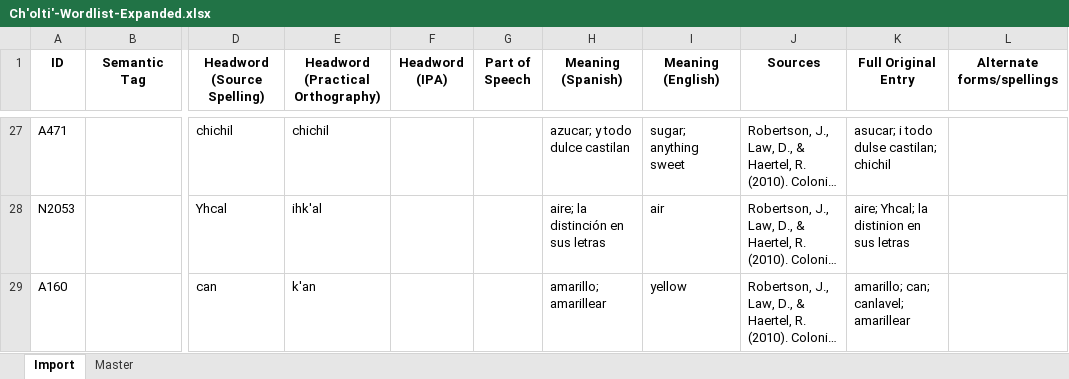
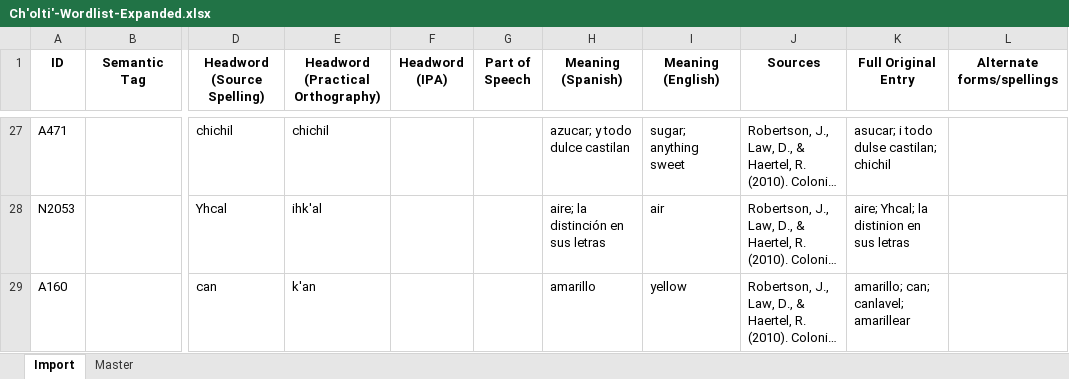
Before and after one commit to kevin14767/MAYALEX_Workflow, an Excel workbook: Ch'olti'-Wordlist-Expanded.xlsx, sheet Import, drawn as a sheet; only a part is shown, gaps mark what is left out; long unchanged cells end in …; values as stored, in another font and other column widths than the file's, no borders; the diff covers the shown part only; the diff names each change by its address in the sheet, - before the commit and + after, or states it on an @@ line.

Commit message:
Finished checking the Meaning Spanish column for spanish stopwords removed them and added them to a different column need to check one more diff check website and then will upload to the box and send email to todd.

```diff
--- a/Ch'olti'-Wordlist-Expanded.xlsx (sheet Import)
+++ b/Ch'olti'-Wordlist-Expanded.xlsx (sheet Import)
-H29 (Meaning (Spanish)): amarillo; amarillear
+H29 (Meaning (Spanish)): amarillo
```
Also changed, not shown: 4 edited cells elsewhere in this sheet, sheet Master, Spanish_Stopwords_Removal/cholti_db.xlsx, 2 other files.
